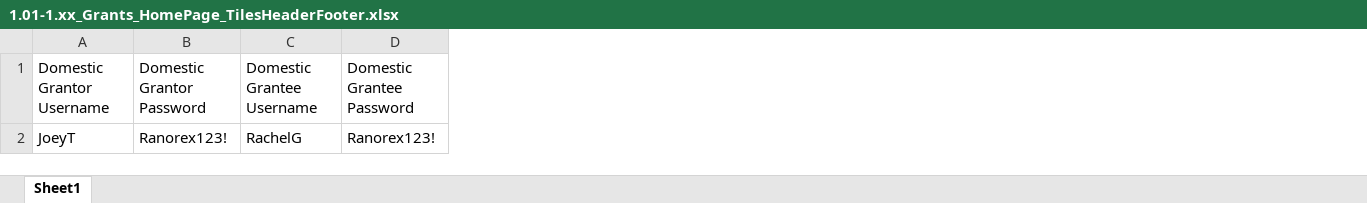
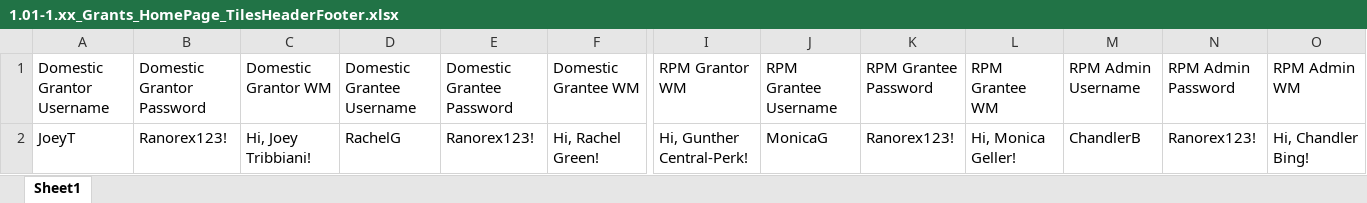
Before and after one commit to nkrauter/RX_ServicePortal_Regression_TRN, an Excel workbook: Data/1.01-1.xx_Grants_HomePage_TilesHeaderFooter.xlsx, sheet Sheet1, drawn as a sheet; only a part is shown, gaps mark what is left out; values as stored, in another font and other column widths than the file's, no borders; the diff names each change by its address in the sheet, - before the commit and + after, or states it on an @@ line.

```diff
--- a/Data/1.01-1.xx_Grants_HomePage_TilesHeaderFooter.xlsx (sheet Sheet1)
+++ b/Data/1.01-1.xx_Grants_HomePage_TilesHeaderFooter.xlsx (sheet Sheet1)
+column C, rows 1-2: Domestic Grantor WM | Hi, Joey Tribbiani!
+column F, rows 1-2: Domestic Grantee WM | Hi, Rachel Green!
+column I, rows 1-2: RPM Grantor WM | Hi, Gunther Central-Perk!
+column J, rows 1-2: RPM Grantee Username | MonicaG
+column K, rows 1-2: RPM Grantee Password | Ranorex123!
+column L, rows 1-2: RPM Grantee WM | Hi, Monica Geller!
+column M, rows 1-2: RPM Admin Username | ChandlerB
+column N, rows 1-2: RPM Admin Password | Ranorex123!
+column O, rows 1-2: RPM Admin WM | Hi, Chandler Bing!
```
Also changed, not shown: 54 other files.
